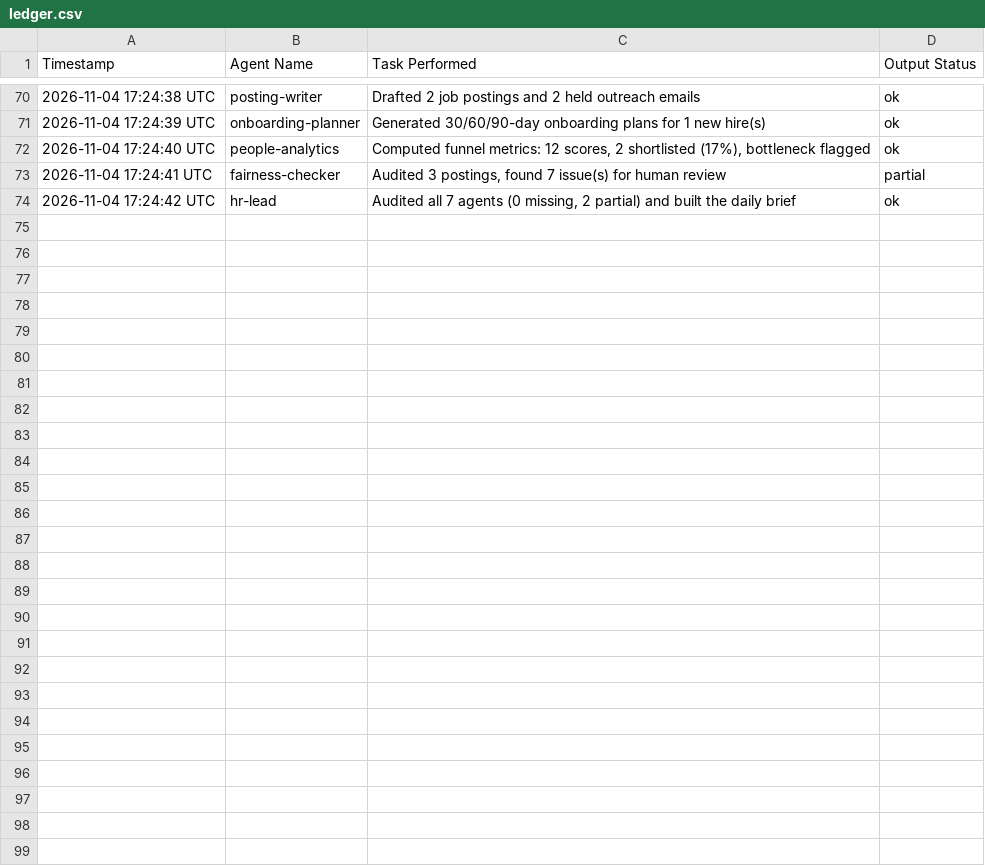
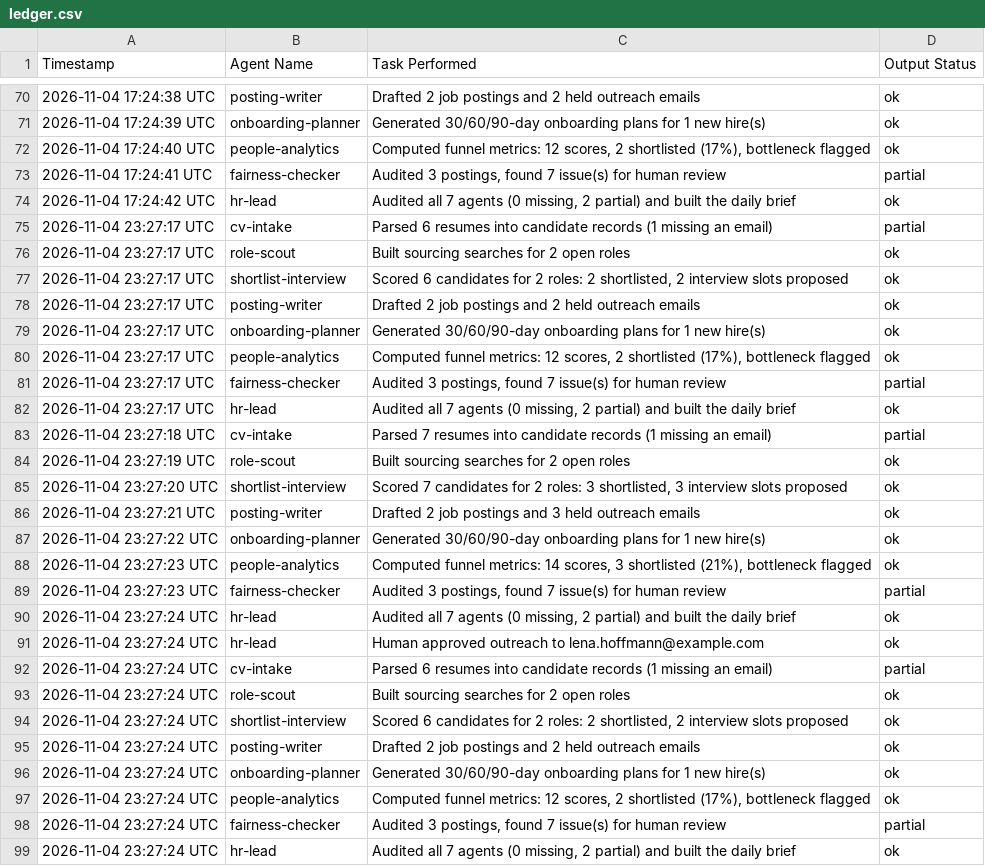
Before and after one commit to mehmoodanas/talentbridge-ai-hr-agency, a CSV file: out/ledger.csv, drawn as a sheet; only a part is shown, gaps mark what is left out; the diff names each change by its address in the sheet, - before the commit and + after, or states it on an @@ line.

Commit message:
Agents ran: update ledger

```diff
--- a/out/ledger.csv
+++ b/out/ledger.csv
+row 75: 2026-11-04 23:27:17 UTC | cv-intake | Parsed 6 resumes into candidate records (1 missing an email) | partial
+row 76: 2026-11-04 23:27:17 UTC | role-scout | Built sourcing searches for 2 open roles | ok
+row 77: 2026-11-04 23:27:17 UTC | shortlist-interview | Scored 6 candidates for 2 roles: 2 shortlisted, 2 interview slots proposed | ok
+row 78: 2026-11-04 23:27:17 UTC | posting-writer | Drafted 2 job postings and 2 held outreach emails | ok
+row 79: 2026-11-04 23:27:17 UTC | onboarding-planner | Generated 30/60/90-day onboarding plans for 1 new hire(s) | ok
+row 80: 2026-11-04 23:27:17 UTC | people-analytics | Computed funnel metrics: 12 scores, 2 shortlisted (17%), bottleneck flagged | ok
+row 81: 2026-11-04 23:27:17 UTC | fairness-checker | Audited 3 postings, found 7 issue(s) for human review | partial
+row 82: 2026-11-04 23:27:17 UTC | hr-lead | Audited all 7 agents (0 missing, 2 partial) and built the daily brief | ok
+row 83: 2026-11-04 23:27:18 UTC | cv-intake | Parsed 7 resumes into candidate records (1 missing an email) | partial
+row 84: 2026-11-04 23:27:19 UTC | role-scout | Built sourcing searches for 2 open roles | ok
+row 85: 2026-11-04 23:27:20 UTC | shortlist-interview | Scored 7 candidates for 2 roles: 3 shortlisted, 3 interview slots proposed | ok
+row 86: 2026-11-04 23:27:21 UTC | posting-writer | Drafted 2 job postings and 3 held outreach emails | ok
+row 87: 2026-11-04 23:27:22 UTC | onboarding-planner | Generated 30/60/90-day onboarding plans for 1 new hire(s) | ok
+row 88: 2026-11-04 23:27:23 UTC | people-analytics | Computed funnel metrics: 14 scores, 3 shortlisted (21%), bottleneck flagged | ok
+row 89: 2026-11-04 23:27:23 UTC | fairness-checker | Audited 3 postings, found 7 issue(s) for human review | partial
+row 90: 2026-11-04 23:27:24 UTC | hr-lead | Audited all 7 agents (0 missing, 2 partial) and built the daily brief | ok
+row 91: 2026-11-04 23:27:24 UTC | hr-lead | Human approved outreach to lena.hoffmann@example.com | ok
+row 92: 2026-11-04 23:27:24 UTC | cv-intake | Parsed 6 resumes into candidate records (1 missing an email) | partial
+row 93: 2026-11-04 23:27:24 UTC | role-scout | Built sourcing searches for 2 open roles | ok
+row 94: 2026-11-04 23:27:24 UTC | shortlist-interview | Scored 6 candidates for 2 roles: 2 shortlisted, 2 interview slots proposed | ok
+row 95: 2026-11-04 23:27:24 UTC | posting-writer | Drafted 2 job postings and 2 held outreach emails | ok
+row 96: 2026-11-04 23:27:24 UTC | onboarding-planner | Generated 30/60/90-day onboarding plans for 1 new hire(s) | ok
+row 97: 2026-11-04 23:27:24 UTC | people-analytics | Computed funnel metrics: 12 scores, 2 shortlisted (17%), bottleneck flagged | ok
+row 98: 2026-11-04 23:27:24 UTC | fairness-checker | Audited 3 postings, found 7 issue(s) for human review | partial
+row 99: 2026-11-04 23:27:24 UTC | hr-lead | Audited all 7 agents (0 missing, 2 partial) and built the daily brief | ok
```
Also changed, not shown: 3 other files.
